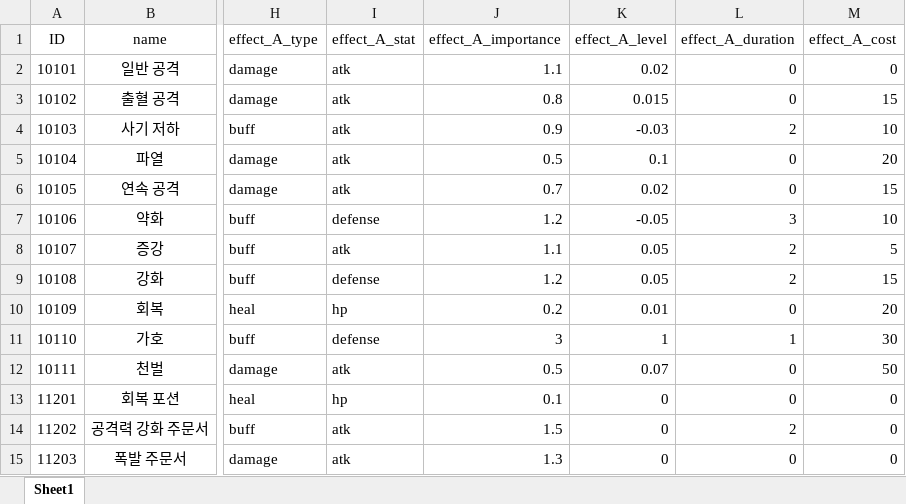
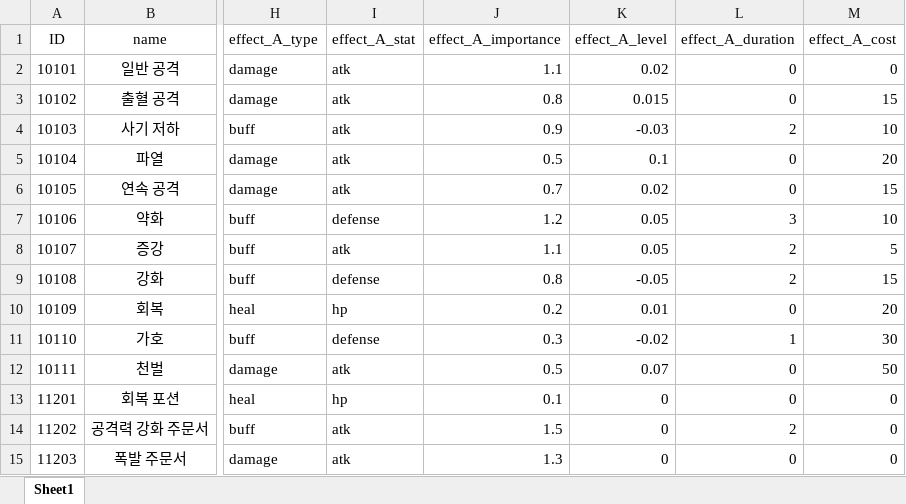
Before and after one commit to graduprojct/basefile, an Excel workbook: 문서/skill.xlsx, sheet Sheet1, drawn as a sheet; only a part is shown, gaps mark what is left out; values as stored, in another font and other column widths than the file's, no borders; the diff names each change by its address in the sheet, - before the commit and + after, or states it on an @@ line.

```diff
--- a/문서/skill.xlsx (sheet Sheet1)
+++ b/문서/skill.xlsx (sheet Sheet1)
-K7 (effect_A_level): -0.05
+K7 (effect_A_level): 0.05
-J9 (effect_A_importance): 1.2
+J9 (effect_A_importance): 0.8
-K9 (effect_A_level): 0.05
+K9 (effect_A_level): -0.05
-J11 (effect_A_importance): 3
+J11 (effect_A_importance): 0.3
-K11 (effect_A_level): 1
+K11 (effect_A_level): -0.02
```
Also changed, not shown: 문서/SkillString.xlsx.
